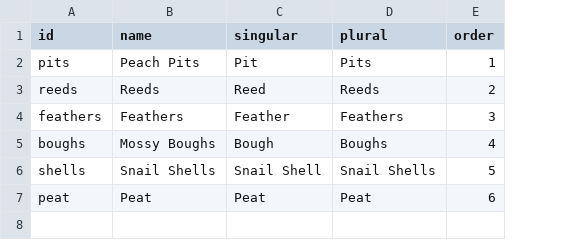
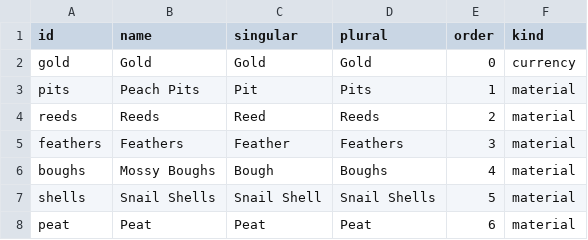
Before and after one commit to EsterMosevitzkyLis/Broceliande, a CSV file: data/resources.csv, drawn as a sheet; addresses are those after the commit; the diff names each change by its address in the sheet, - before the commit and + after, or states it on an @@ line.

```diff
--- a/data/resources.csv
+++ b/data/resources.csv
+column F (kind), rows 3-8: all material
+row 2: gold | Gold | Gold | Gold | 0 | currency
```
Also changed, not shown: data/drops.csv, data/features.csv, 13 other files.
